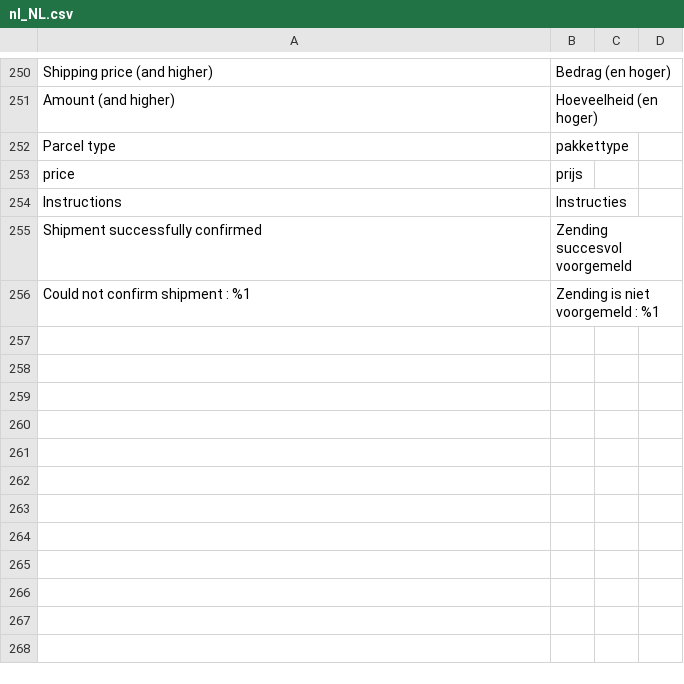
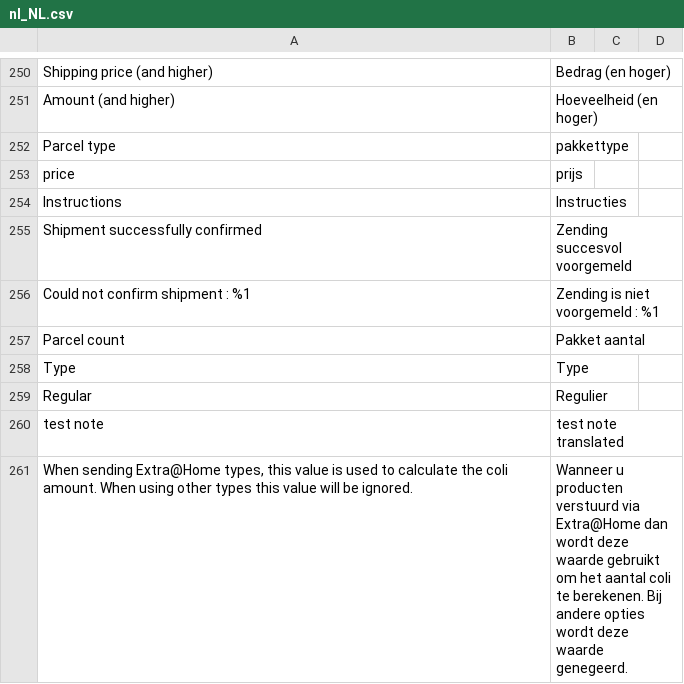
Before and after one commit to postnl/postnl-magento2, a CSV file: i18n/nl_NL.csv, drawn as a sheet; only a part is shown, gaps mark what is left out; the diff names each change by its address in the sheet, - before the commit and + after, or states it on an @@ line.

```diff
--- a/i18n/nl_NL.csv
+++ b/i18n/nl_NL.csv
+row 257: Parcel count | Pakket aantal
+row 258: Type | Type
+row 259: Regular | Regulier
+row 260: test note | test note translated
+row 261: When sending Extra@Home types, this value is used to calculate the coli amount. When using other types this value will be ignored. | Wanneer u producten verstuurd via Extra@Home dan wordt deze waarde gebruikt om het aantal coli te berekenen. Bij andere opties wordt deze waarde genegeerd.
```
Also changed, not shown: i18n/en_US.csv, 10 other files.
